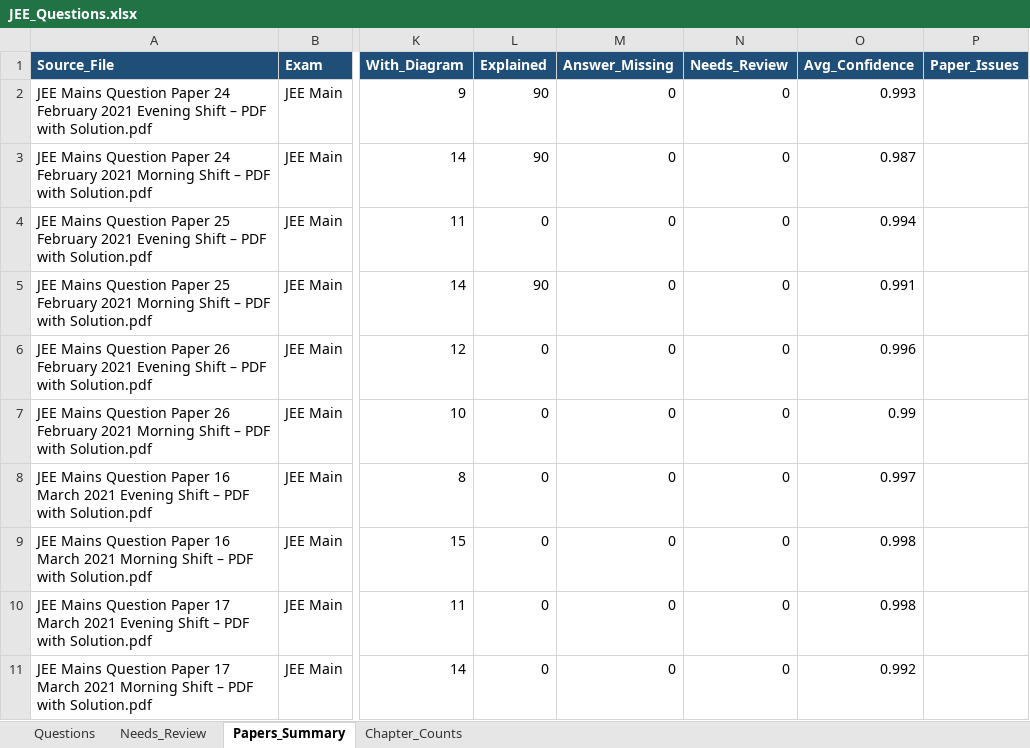
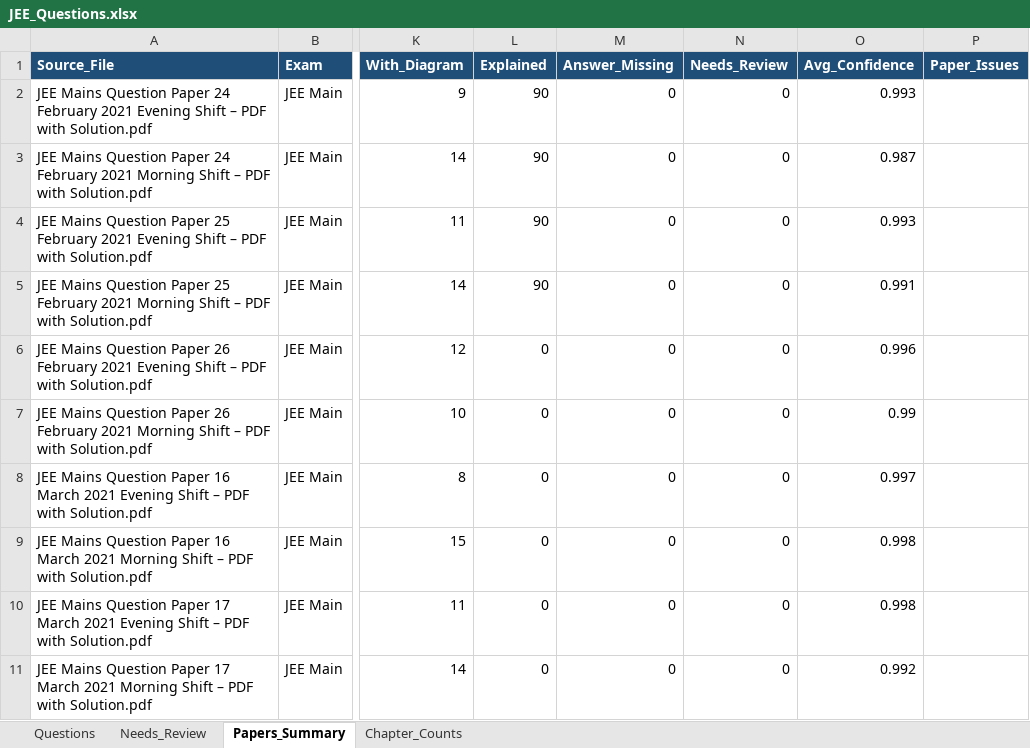
Before and after one commit to RohitBopche/IIT-JEE, an Excel workbook: output/JEE_Questions.xlsx, sheet Papers_Summary, drawn as a sheet; only a part is shown, gaps mark what is left out; values as stored, in another font and other column widths than the file's, no borders; the diff names each change by its address in the sheet, - before the commit and + after, or states it on an @@ line.

```diff
--- a/output/JEE_Questions.xlsx (sheet Papers_Summary)
+++ b/output/JEE_Questions.xlsx (sheet Papers_Summary)
-L4 (Explained): 0
+L4 (Explained): 90
-O4 (Avg_Confidence): 0.994
+O4 (Avg_Confidence): 0.993
```
Also changed, not shown: sheet Questions, 6 other files.
